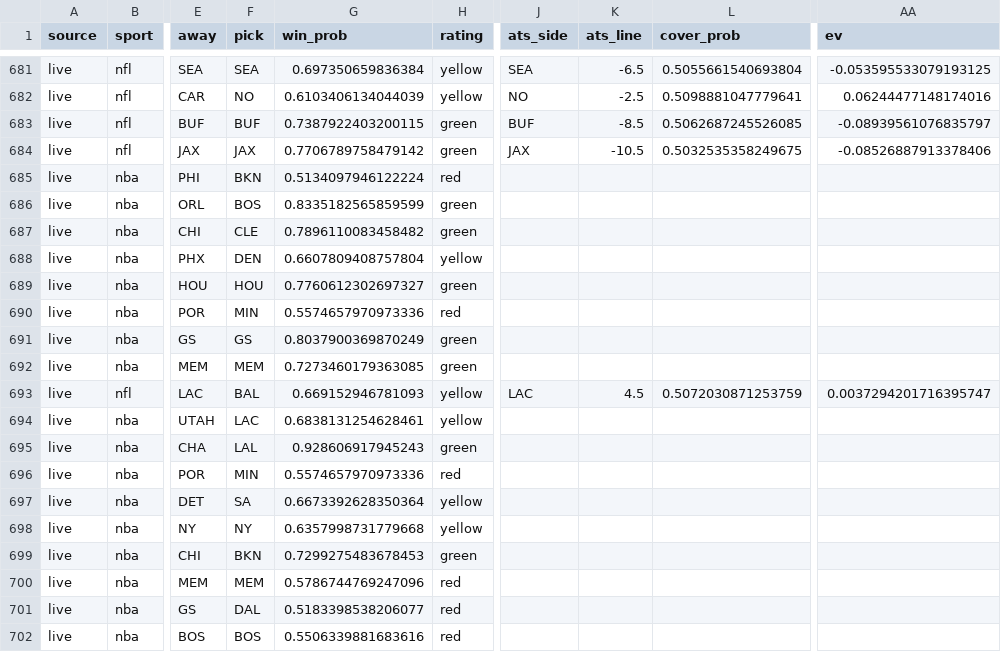
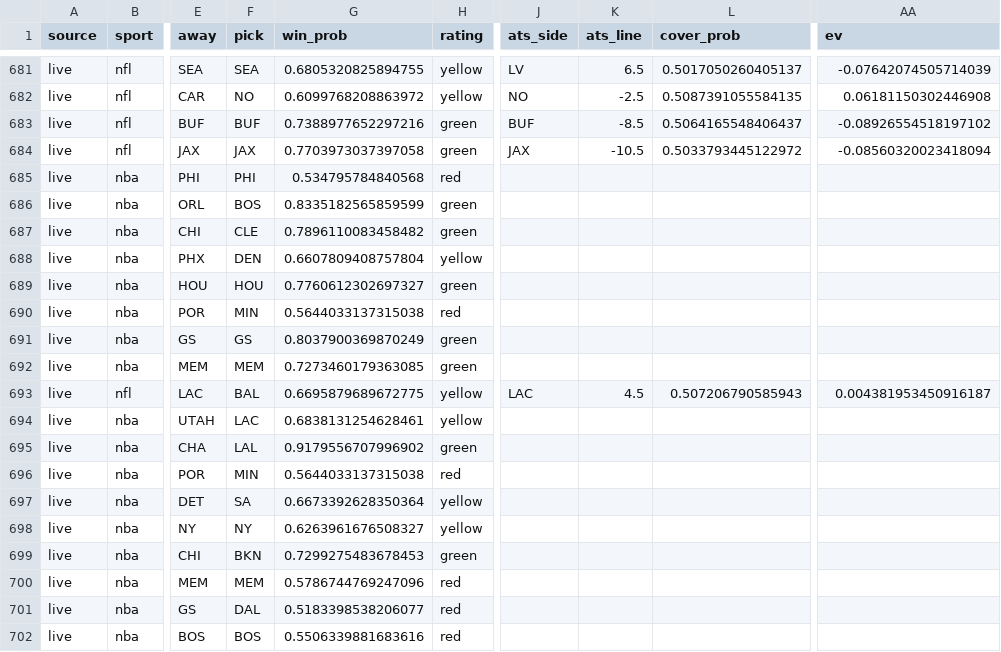
Before and after one commit to mak1017/skiiipicks, a CSV file: picks_log.csv, drawn as a sheet; only a part is shown, gaps mark what is left out; the diff covers the shown part only; the diff names each change by its address in the sheet, - before the commit and + after, or states it on an @@ line.

Commit message:
Update picks log and odds

```diff
--- a/picks_log.csv
+++ b/picks_log.csv
-G681 (win_prob): 0.697350659836384
+G681 (win_prob): 0.6805320825894755
-J681 (ats_side): SEA
+J681 (ats_side): LV
-K681 (ats_line): -6.5
+K681 (ats_line): 6.5
-L681 (cover_prob): 0.5055661540693804
+L681 (cover_prob): 0.5017050260405137
-AA681 (ev): -0.053595533079193125
+AA681 (ev): -0.07642074505714039
-G682 (win_prob): 0.6103406134044039
+G682 (win_prob): 0.6099768208863972
-L682 (cover_prob): 0.5098881047779641
+L682 (cover_prob): 0.5087391055584135
-AA682 (ev): 0.06244477148174016
+AA682 (ev): 0.06181150302446908
-G683 (win_prob): 0.7387922403200115
+G683 (win_prob): 0.7388977652297216
-L683 (cover_prob): 0.5062687245526085
+L683 (cover_prob): 0.5064165548406437
-AA683 (ev): -0.08939561076835797
+AA683 (ev): -0.08926554518197102
-G684 (win_prob): 0.7706789758479142
+G684 (win_prob): 0.7703973037397058
-L684 (cover_prob): 0.5032535358249675
+L684 (cover_prob): 0.5033793445122972
-AA684 (ev): -0.08526887913378406
+AA684 (ev): -0.08560320023418094
-F685 (pick): BKN
+F685 (pick): PHI
-G685 (win_prob): 0.5134097946122224
+G685 (win_prob): 0.534795784840568
-G690 (win_prob): 0.5574657970973336
+G690 (win_prob): 0.5644033137315038
-G693 (win_prob): 0.669152946781093
+G693 (win_prob): 0.6695879689672775
-L693 (cover_prob): 0.5072030871253759
+L693 (cover_prob): 0.507206790585943
-AA693 (ev): 0.0037294201716395747
+AA693 (ev): 0.004381953450916187
-G695 (win_prob): 0.928606917945243
+G695 (win_prob): 0.9179556707996902
-G696 (win_prob): 0.5574657970973336
+G696 (win_prob): 0.5644033137315038
-G698 (win_prob): 0.6357998731779668
+G698 (win_prob): 0.6263961676508327
```
Also changed, not shown: 93 edited cells elsewhere in this file.
